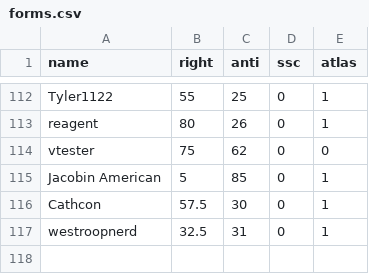
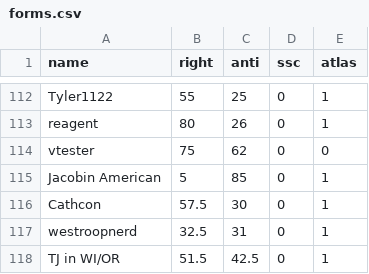
Before and after one commit to Enopoletus/quiz, a CSV file: forms.csv, drawn as a sheet; only a part is shown, gaps mark what is left out; the diff names each change by its address in the sheet, - before the commit and + after, or states it on an @@ line.

Commit message:
Update forms.csv

```diff
--- a/forms.csv
+++ b/forms.csv
+row 118: TJ in WI/OR | 51.5 | 42.5 | 0 | 1
```
